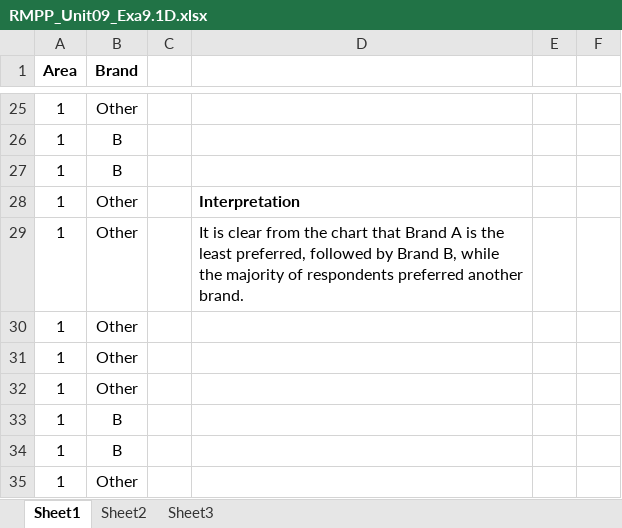
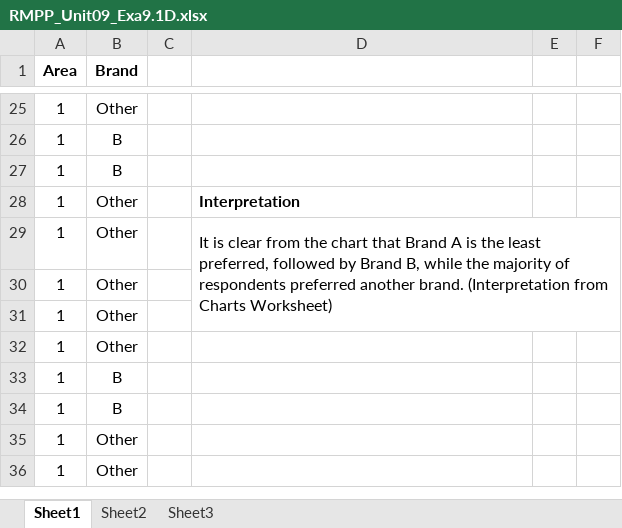
Before and after one commit to HelenHelene/eportfolio, an Excel workbook: RMPP/RMPP_Unit09_Exa9.1D.xlsx, sheet Sheet1, drawn as a sheet; only a part is shown, gaps mark what is left out; the shorter side is filled out with more unchanged rows; values as stored, in another font and other column widths than the file's, no borders; charts and pictures not drawn; the diff names each change by its address in the sheet, - before the commit and + after, or states it on an @@ line.

Commit message:
Add files via upload

```diff
--- a/RMPP/RMPP_Unit09_Exa9.1D.xlsx (sheet Sheet1)
+++ b/RMPP/RMPP_Unit09_Exa9.1D.xlsx (sheet Sheet1)
-D29: …another brand.
+D29: …another brand. (Interpretation from Charts Worksheet)
+D29:F31 merged
```
